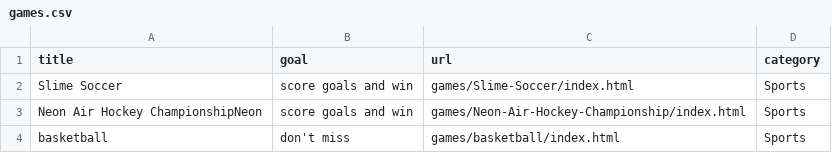
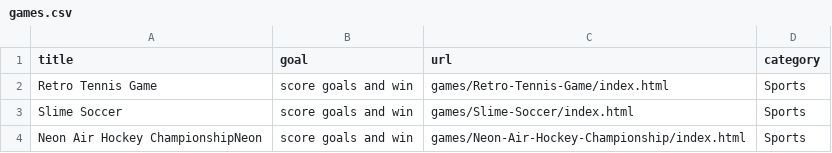
Before and after one commit to benjunuzi/website, a CSV file: games.csv, drawn as a sheet; only a part is shown; the shorter side is filled out with more unchanged rows.

Commit message:
Update games.csv

```diff
--- a/games.csv
+++ b/games.csv
@@ -1,2 +1,3 @@
 title,goal,url,category
+"Retro Tennis Game","score goals and win","games/Retro-Tennis-Game/index.html","Sports"
 "Slime Soccer","score goals and win","games/Slime-Soccer/index.html","Sports"
```
